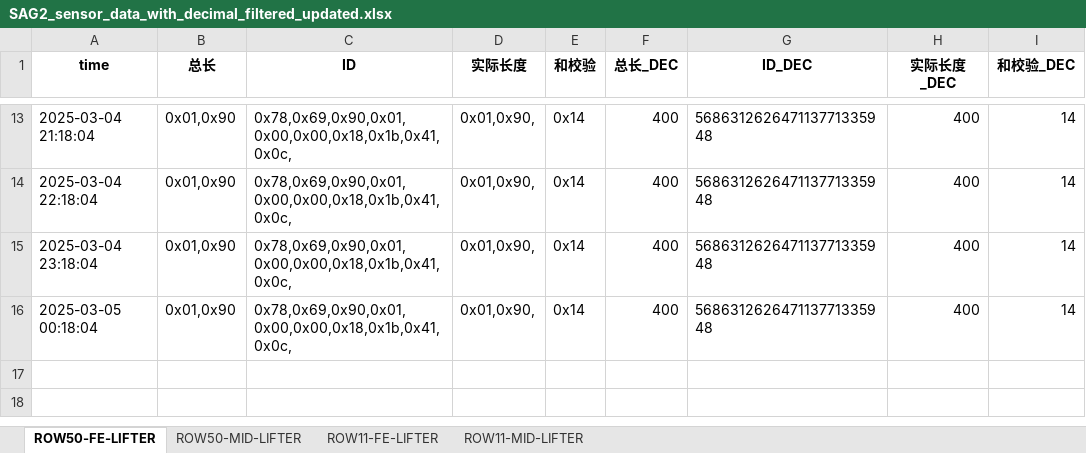
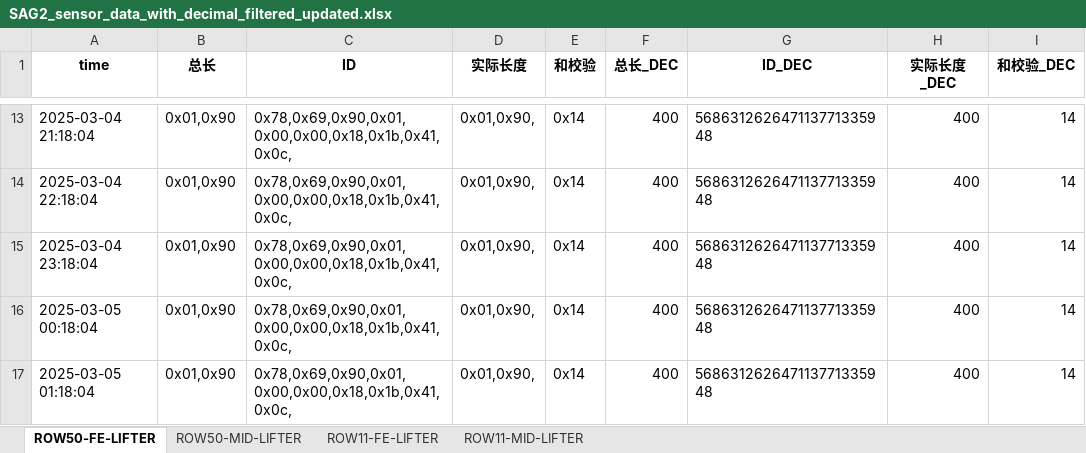
Before and after one commit to weichencsu/amman2503, an Excel workbook: SAG2_sensor_data_with_decimal_filtered_updated.xlsx, sheet ROW50-FE-LIFTER, drawn as a sheet; only a part is shown, gaps mark what is left out; values as stored, in another font and other column widths than the file's, no borders; the diff names each change by its address in the sheet, - before the commit and + after, or states it on an @@ line.

Commit message:
批量上传sensorCSV文件

```diff
--- a/SAG2_sensor_data_with_decimal_filtered_updated.xlsx (sheet ROW50-FE-LIFTER)
+++ b/SAG2_sensor_data_with_decimal_filtered_updated.xlsx (sheet ROW50-FE-LIFTER)
+row 17: 2025-03-05 01:18:04 | 0x01,0x90 | 0x78,0x69,0x90,0x01,0x00,0x00,0x18,0x1b,0x41,0x0c, | 0x01,0x90, | 0x14 | 400 | 568631262647113771335948 | 400 | 14
```
Also changed, not shown: sheet ROW50-MID-LIFTER.
